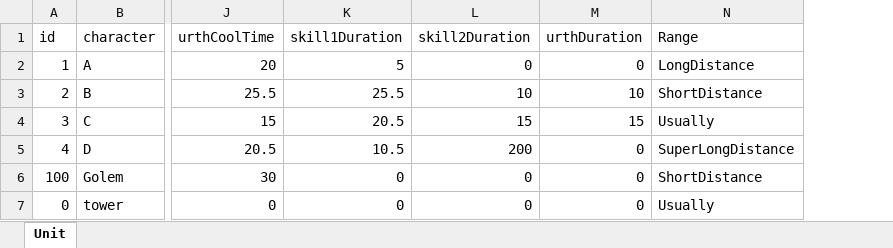
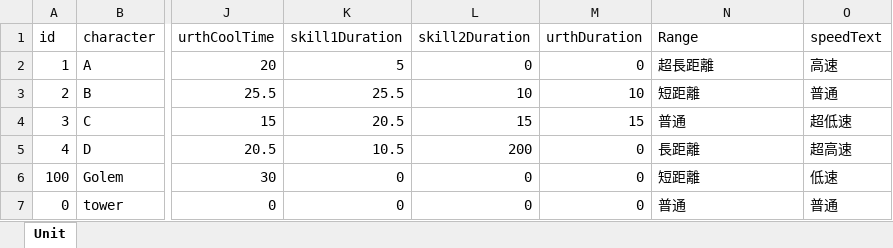
Before and after one commit to kinako1111/UNIFIGHT, an Excel workbook: Assets/TomitaFile/Status/StatusParameter.xlsx, sheet Unit, drawn as a sheet; only a part is shown, gaps mark what is left out; values as stored, in another font and other column widths than the file's, no borders; the diff names each change by its address in the sheet, - before the commit and + after, or states it on an @@ line.

```diff
--- a/Assets/TomitaFile/Status/StatusParameter.xlsx (sheet Unit)
+++ b/Assets/TomitaFile/Status/StatusParameter.xlsx (sheet Unit)
+column O (speedText), rows 2-7: 高速 | 普通 | 超低速 | 超高速 | 低速 | 普通
-N2 (Range): LongDistance
+N2 (Range): 超長距離
-N3 (Range): ShortDistance
+N3 (Range): 短距離
-N4 (Range): Usually
+N4 (Range): 普通
-N5 (Range): SuperLongDistance
+N5 (Range): 長距離
-N6 (Range): ShortDistance
+N6 (Range): 短距離
-N7 (Range): Usually
+N7 (Range): 普通
```
Also changed, not shown: 28 other files.
